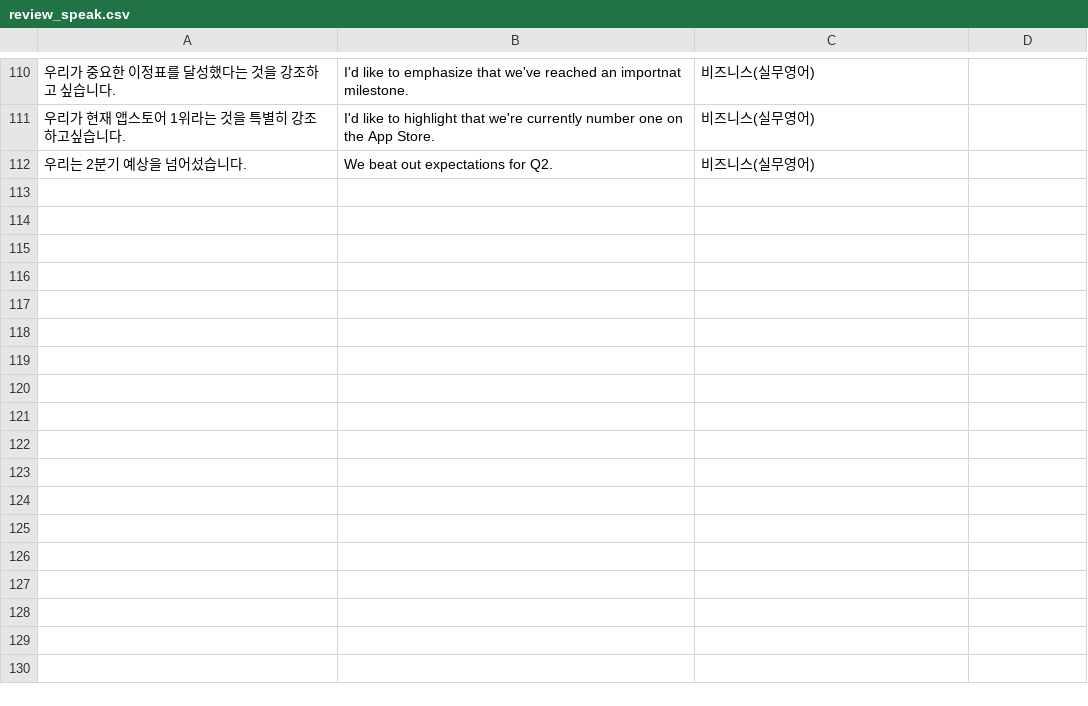
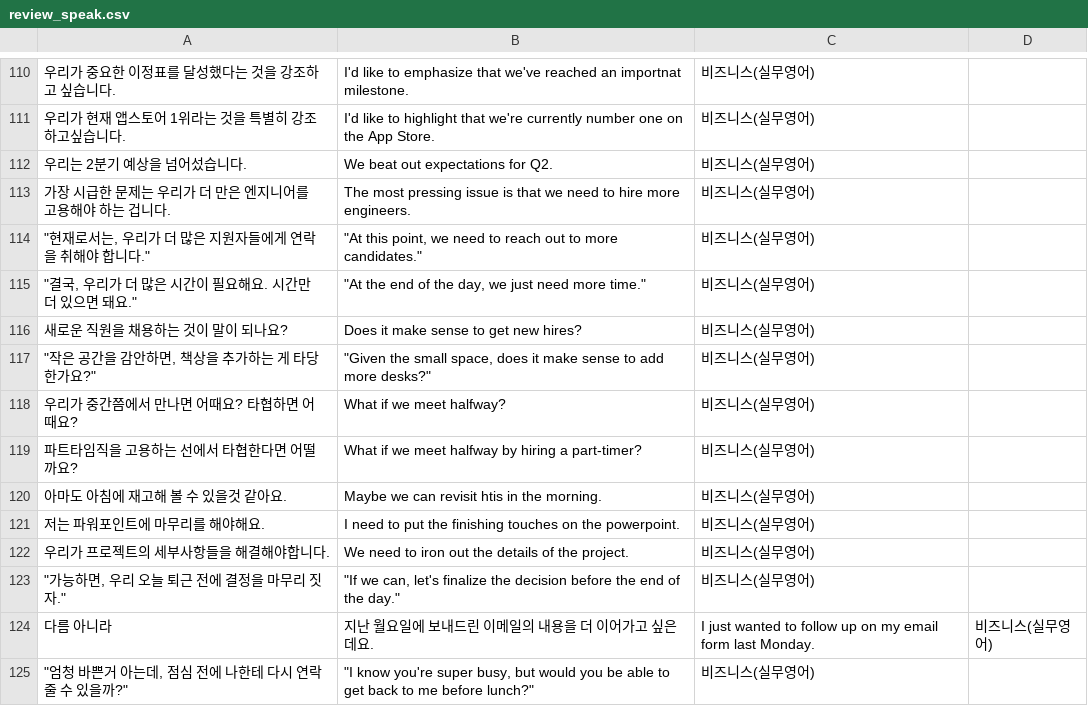
Before and after one commit to patbaek88/English-Study, a CSV file: review_speak.csv, drawn as a sheet; only a part is shown, gaps mark what is left out; the diff names each change by its address in the sheet, - before the commit and + after, or states it on an @@ line.

Commit message:
Update review_speak.csv

```diff
--- a/review_speak.csv
+++ b/review_speak.csv
+row 113: 가장 시급한 문제는 우리가 더 만은 엔지니어를 고용해야 하는 겁니다. | The most pressing issue is that we need to hire more engineers. | 비즈니스(실무영어)
+row 114: "현재로서는, 우리가 더 많은 지원자들에게 연락을 취해야 합니다." | "At this point, we need to reach out to more candidates." | 비즈니스(실무영어)
+row 115: "결국, 우리가 더 많은 시간이 필요해요. 시간만 더 있으면 돼요." | "At the end of the day, we just need more time." | 비즈니스(실무영어)
+row 116: 새로운 직원을 채용하는 것이 말이 되나요? | Does it make sense to get new hires? | 비즈니스(실무영어)
+row 117: "작은 공간을 감안하면, 책상을 추가하는 게 타당한가요?" | "Given the small space, does it make sense to add more desks?" | 비즈니스(실무영어)
+row 118: 우리가 중간쯤에서 만나면 어때요? 타협하면 어때요? | What if we meet halfway? | 비즈니스(실무영어)
+row 119: 파트타임직을 고용하는 선에서 타협한다면 어떨까요? | What if we meet halfway by hiring a part-timer? | 비즈니스(실무영어)
+row 120: 아마도 아침에 재고해 볼 수 있을것 같아요. | Maybe we can revisit htis in the morning. | 비즈니스(실무영어)
+row 121: 저는 파워포인트에 마무리를 해야해요. | I need to put the finishing touches on the powerpoint. | 비즈니스(실무영어)
+row 122: 우리가 프로젝트의 세부사항들을 해결해야합니다. | We need to iron out the details of the project. | 비즈니스(실무영어)
+row 123: "가능하면, 우리 오늘 퇴근 전에 결정을 마무리 짓자." | "If we can, let's finalize the decision before the end of the day." | 비즈니스(실무영어)
+row 124: 다름 아니라 | 지난 월요일에 보내드린 이메일의 내용을 더 이어가고 싶은데요. | I just wanted to follow up on my email form last Monday. | 비즈니스(실무영어)
+row 125: "엄청 바쁜거 아는데, 점심 전에 나한테 다시 연락 줄 수 있을까?" | "I know you're super busy, but would you be able to get back to me before lunch?" | 비즈니스(실무영어)
```
